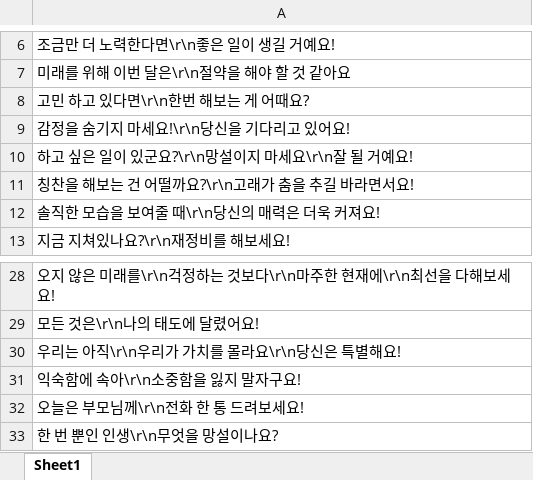
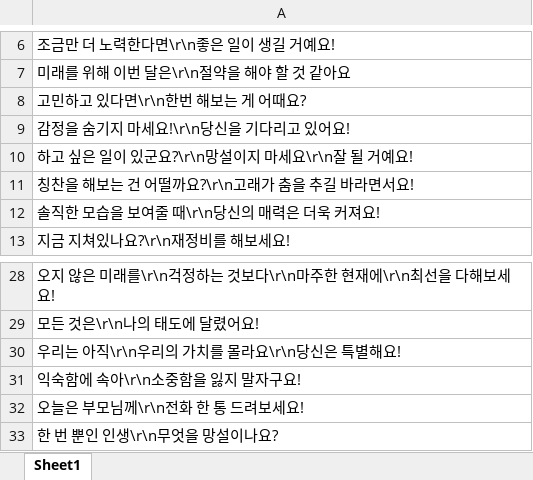
Before and after one commit to irumi-dgu/irumi-backend, an Excel workbook: static/fortune.xlsx, sheet Sheet1, drawn as a sheet; only a part is shown, gaps mark what is left out; values as stored, in another font and other column widths than the file's, no borders; the diff names each change by its address in the sheet, - before the commit and + after, or states it on an @@ line.

Commit message:
:art: Change fortune files

```diff
--- a/static/fortune.xlsx (sheet Sheet1)
+++ b/static/fortune.xlsx (sheet Sheet1)
-A8: 고민 하고 있다면\r\n한번 해보는 게 어때요?
+A8: 고민하고 있다면\r\n한번 해보는 게 어때요?
-A30: 우리는 아직\r\n우리가 가치를 몰라요\r\n당신은 특별해요!
+A30: 우리는 아직\r\n우리의 가치를 몰라요\r\n당신은 특별해요!
```
